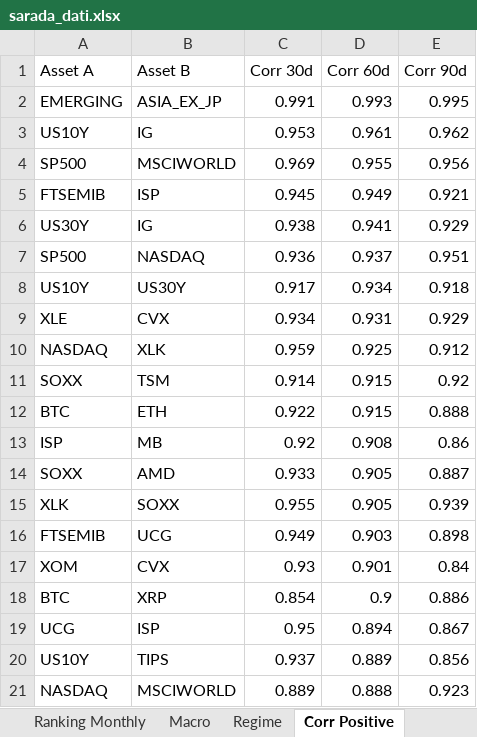
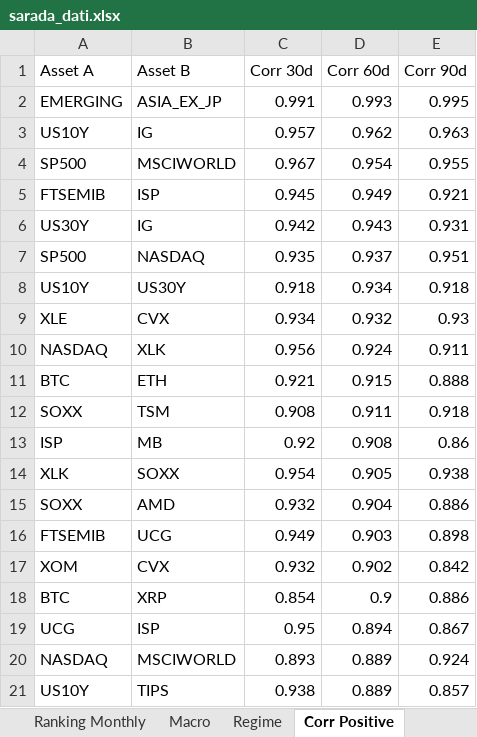
Before and after one commit to giapal96-star/jennifer-trading-dashbord, an Excel workbook: docs/sarada_dati.xlsx, sheet Corr Positive, drawn as a sheet; values as stored, in another font and other column widths than the file's, no borders; removed rows and columns are numbered as before the commit, all else as after; the diff names each change by its address in the sheet, - before the commit and + after, or states it on an @@ line.

```diff
--- a/docs/sarada_dati.xlsx (sheet Corr Positive)
+++ b/docs/sarada_dati.xlsx (sheet Corr Positive)
-row 3: US10Y | IG | 0.953 | 0.961 | 0.962
-row 4: SP500 | MSCIWORLD | 0.969 | 0.955 | 0.956
+row 3: US10Y | IG | 0.957 | 0.962 | 0.963
+row 4: SP500 | MSCIWORLD | 0.967 | 0.954 | 0.955
-row 6: US30Y | IG | 0.938 | 0.941 | 0.929
+row 6: US30Y | IG | 0.942 | 0.943 | 0.931
-C7 (Corr 30d): 0.936
+C7 (Corr 30d): 0.935
-C8 (Corr 30d): 0.917
+C8 (Corr 30d): 0.918
-D9 (Corr 60d): 0.931
+D9 (Corr 60d): 0.932
-E9 (Corr 90d): 0.929
+E9 (Corr 90d): 0.93
-row 10: NASDAQ | XLK | 0.959 | 0.925 | 0.912
-row 11: SOXX | TSM | 0.914 | 0.915 | 0.92
+row 10: NASDAQ | XLK | 0.956 | 0.924 | 0.911
-C11 (Corr 30d): 0.922
+C11 (Corr 30d): 0.921
+row 12: SOXX | TSM | 0.908 | 0.911 | 0.918
-row 14: SOXX | AMD | 0.933 | 0.905 | 0.887
-C14 (Corr 30d): 0.955
+C14 (Corr 30d): 0.954
-E14 (Corr 90d): 0.939
+E14 (Corr 90d): 0.938
+row 15: SOXX | AMD | 0.932 | 0.904 | 0.886
-row 17: XOM | CVX | 0.93 | 0.901 | 0.84
+row 17: XOM | CVX | 0.932 | 0.902 | 0.842
+row 20: NASDAQ | MSCIWORLD | 0.893 | 0.889 | 0.924
-C21 (Corr 30d): 0.937
+C21 (Corr 30d): 0.938
-E21 (Corr 90d): 0.856
+E21 (Corr 90d): 0.857
-row 21: NASDAQ | MSCIWORLD | 0.889 | 0.888 | 0.923
```
Also changed, not shown: sheet Ranking Daily, sheet Ranking Weekly, sheet Ranking Monthly, sheet Corr Negative, sheet Macro, sheet Regime, 2 other files.
